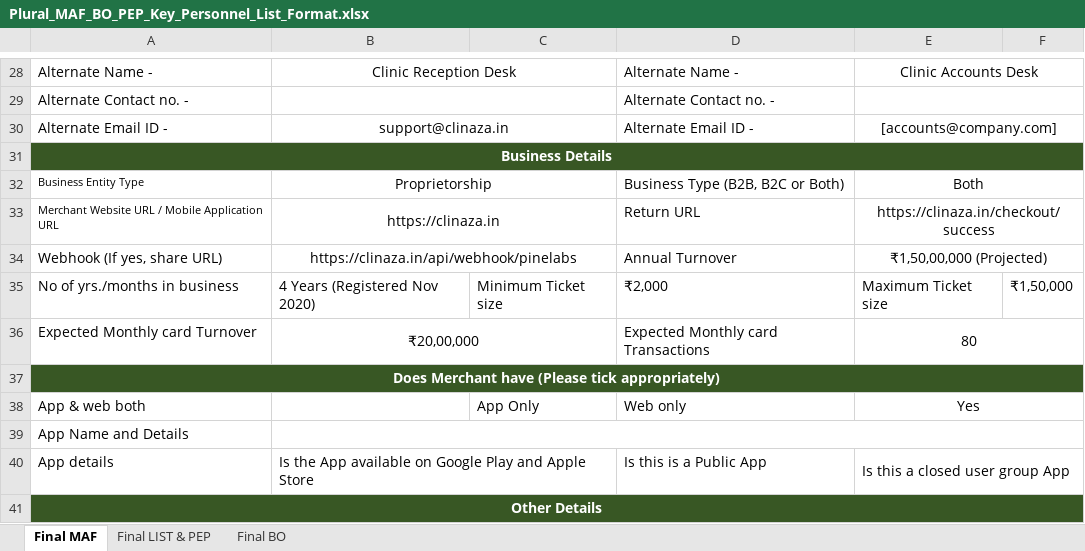
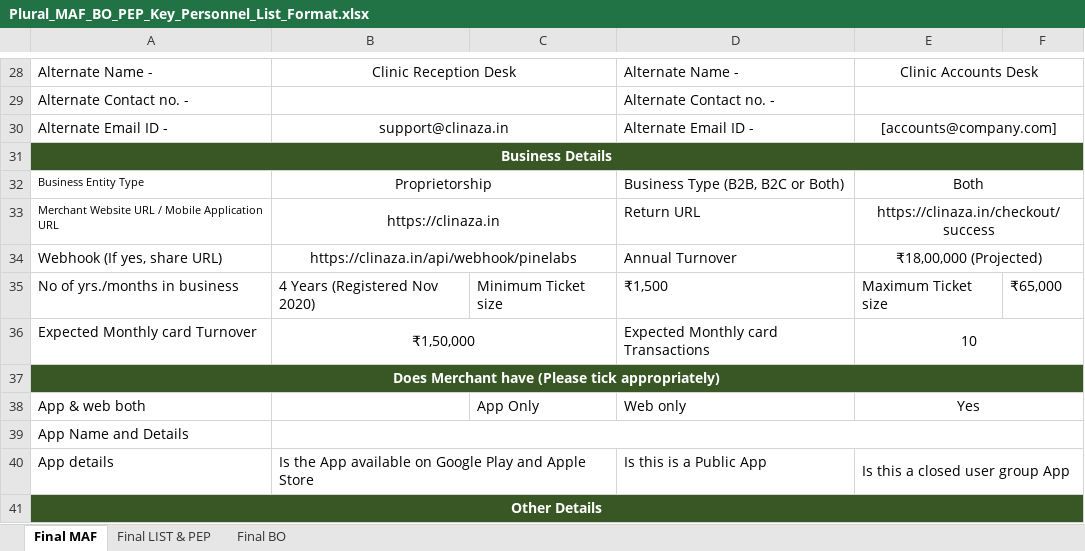
Before and after one commit to pratyushraj/dentalcrm, an Excel workbook: public/docs/Plural_MAF_BO_PEP_Key_Personnel_List_Format.xlsx, sheet Final MAF, drawn as a sheet; only a part is shown, gaps mark what is left out; values as stored, in another font and other column widths than the file's, no borders; the diff names each change by its address in the sheet, - before the commit and + after, or states it on an @@ line.

```diff
--- a/public/docs/Plural_MAF_BO_PEP_Key_Personnel_List_Format.xlsx (sheet Final MAF)
+++ b/public/docs/Plural_MAF_BO_PEP_Key_Personnel_List_Format.xlsx (sheet Final MAF)
-E34: ₹1,50,00,000 (Projected)
+E34: ₹18,00,000 (Projected)
-D35: ₹2,000
+D35: ₹1,500
-F35: ₹1,50,000
+F35: ₹65,000
-B36: ₹20,00,000
+B36: ₹1,50,000
-E36: 80
+E36: 10
```
Also changed, not shown: 1 other file.
